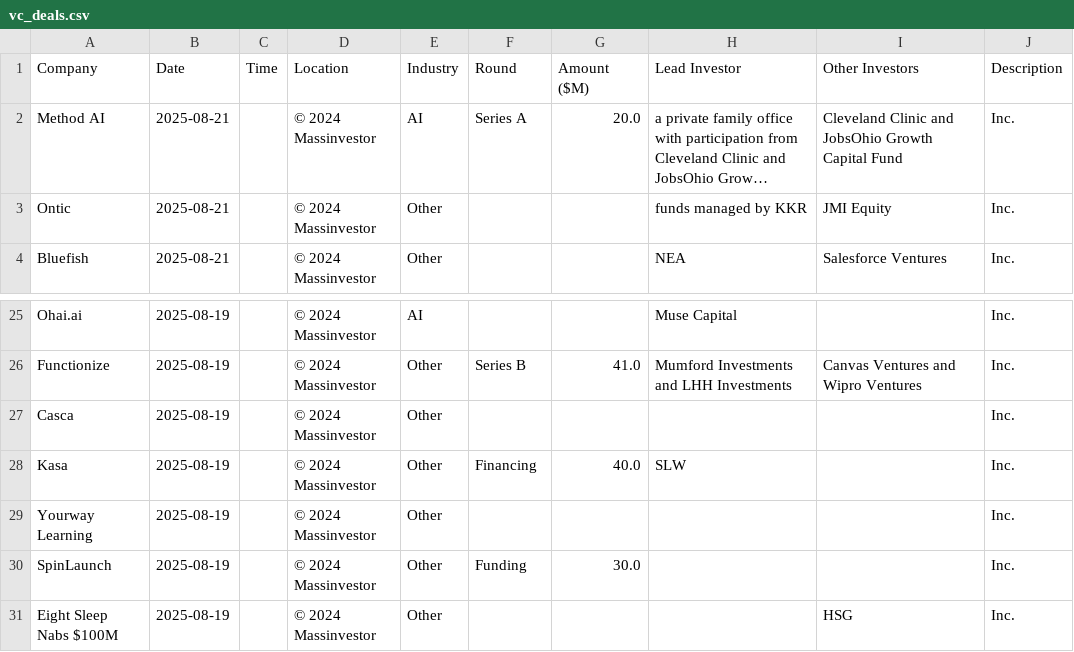
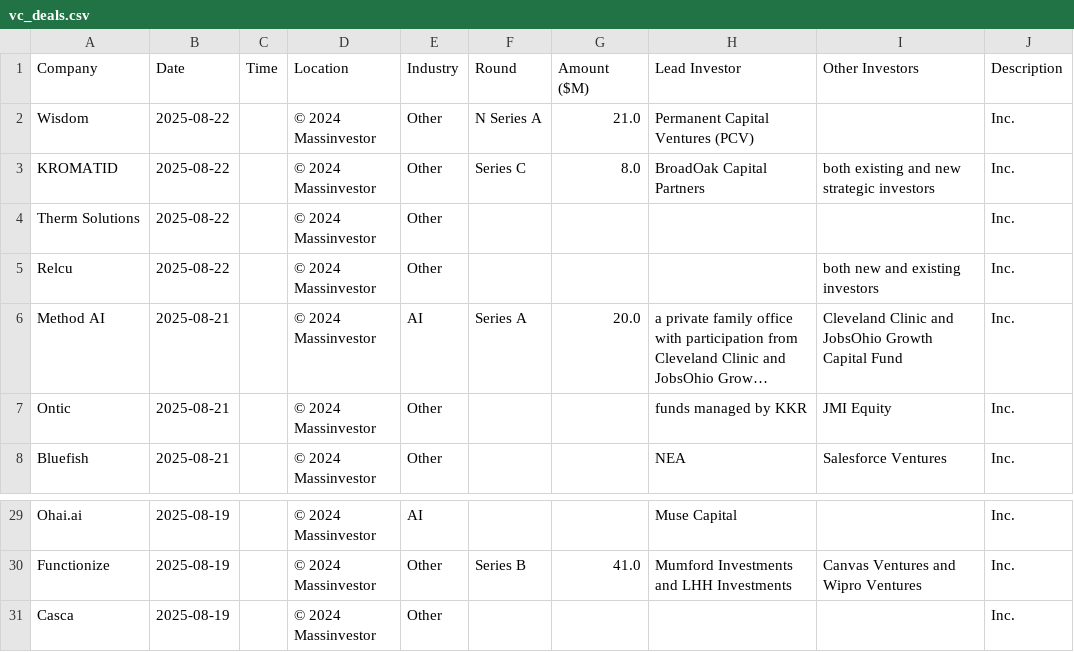
Before and after one commit to msingh6383/vcdeals, a CSV file: vc_deals.csv, drawn as a sheet; only a part is shown, gaps mark what is left out; long unchanged cells end in …; removed rows and columns are numbered as before the commit, all else as after; the diff names each change by its address in the sheet, - before the commit and + after, or states it on an @@ line.

```diff
--- a/vc_deals.csv
+++ b/vc_deals.csv
+row 2: Wisdom | 2025-08-22 |  | © 2024 Massinvestor | Other | N Series A | 21.0 | Permanent Capital Ventures (PCV) |  | Inc.
+row 3: KROMATID | 2025-08-22 |  | © 2024 Massinvestor | Other | Series C | 8.0 | BroadOak Capital Partners | both existing and new strategic investors | Inc.
+row 4: Therm Solutions | 2025-08-22 |  | © 2024 Massinvestor | Other |  |  |  |  | Inc.
+row 5: Relcu | 2025-08-22 |  | © 2024 Massinvestor | Other |  |  |  | both new and existing investors | Inc.
-row 28: Kasa | 2025-08-19 |  | © 2024 Massinvestor | Other | Financing | 40.0 | SLW |  | Inc.
-row 29: Yourway Learning | 2025-08-19 |  | © 2024 Massinvestor | Other |  |  |  |  | Inc.
-row 30: SpinLaunch | 2025-08-19 |  | © 2024 Massinvestor | Other | Funding | 30.0 |  |  | Inc.
-row 31: Eight Sleep Nabs $100M | 2025-08-19 |  | © 2024 Massinvestor | Other |  |  |  | HSG | Inc.
```
Also changed, not shown: 1 other file.
